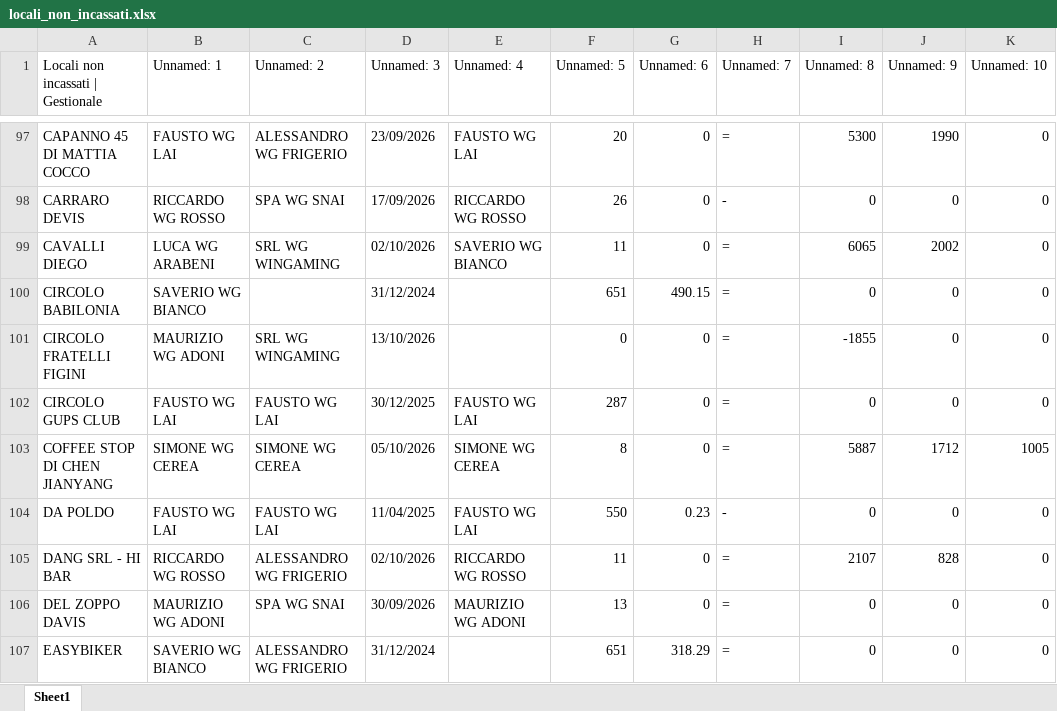
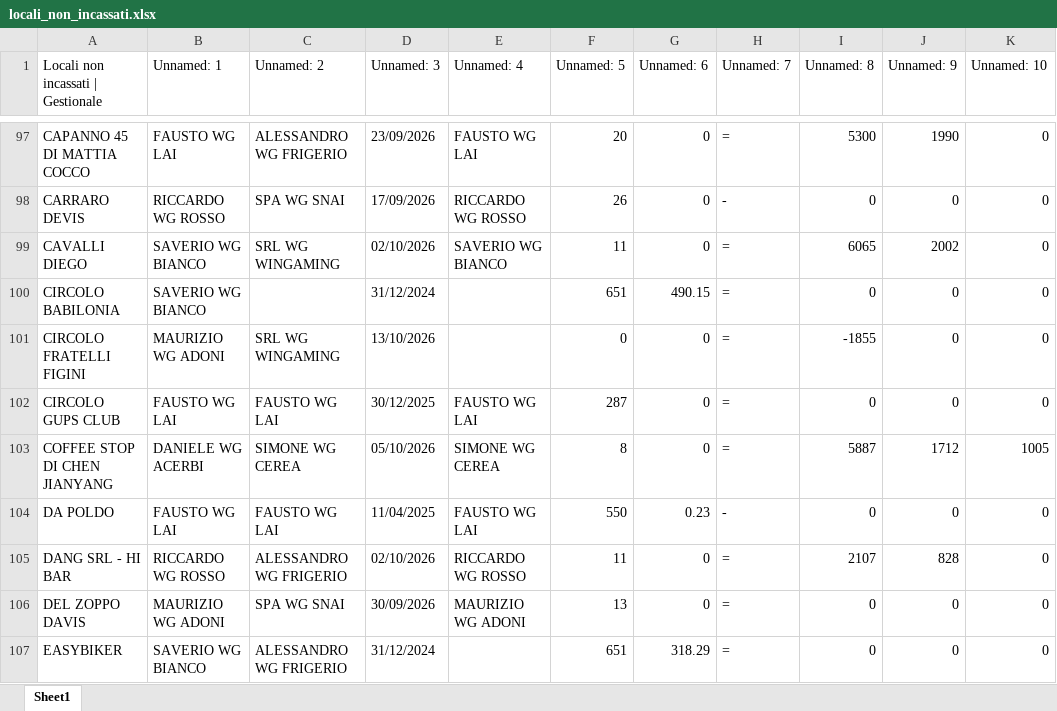
Before and after one commit to wingamingsrl/AppWG, an Excel workbook: locali_non_incassati.xlsx, sheet Sheet1, drawn as a sheet; only a part is shown, gaps mark what is left out; values as stored, in another font and other column widths than the file's, no borders; the diff covers the shown part only; the diff names each change by its address in the sheet, - before the commit and + after, or states it on an @@ line.

```diff
--- a/locali_non_incassati.xlsx (sheet Sheet1)
+++ b/locali_non_incassati.xlsx (sheet Sheet1)
-B99 (Unnamed: 1): LUCA WG ARABENI
+B99 (Unnamed: 1): SAVERIO WG BIANCO
-B103 (Unnamed: 1): SIMONE WG CEREA
+B103 (Unnamed: 1): DANIELE WG ACERBI
```
Also changed, not shown: 38 edited cells elsewhere in this sheet.
